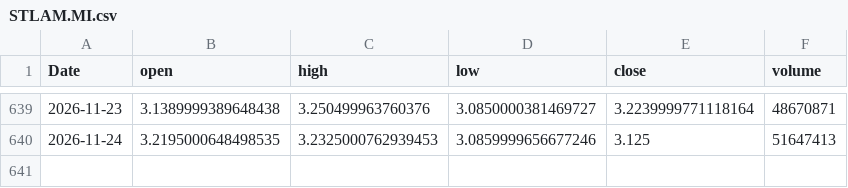
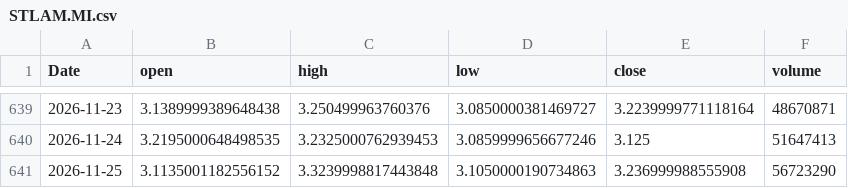
Before and after one commit to RazAndAlex/forecast-duel, a CSV file: data/prices/STLAM.MI.csv, drawn as a sheet; only a part is shown, gaps mark what is left out.

```diff
--- a/data/prices/STLAM.MI.csv
+++ b/data/prices/STLAM.MI.csv
@@ -640 +640,2 @@ Date,open,high,low,close,volume
 2026-11-24,3.2195000648498535,3.2325000762939453,3.0859999656677246,3.125,51647413
+2026-11-25,3.1135001182556152,3.3239998817443848,3.1050000190734863,3.236999988555908,56723290
```
Also changed, not shown: data/prices/AMZN.csv, data/prices/GOOGL.csv, 13 other files.
